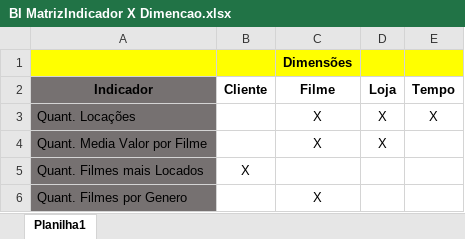
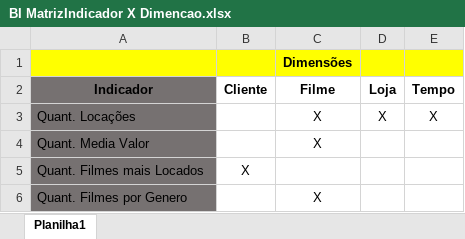
Before and after one commit to amandaallis/trabalhoBi, an Excel workbook: BI MatrizIndicador X Dimencao.xlsx, sheet Planilha1, drawn as a sheet; values as stored, in another font and other column widths than the file's, no borders; removed rows and columns are numbered as before the commit, all else as after; the diff names each change by its address in the sheet, - before the commit and + after, or states it on an @@ line.

Commit message:
alteração da MatrizINdicador

```diff
--- a/BI MatrizIndicador X Dimencao.xlsx (sheet Planilha1)
+++ b/BI MatrizIndicador X Dimencao.xlsx (sheet Planilha1)
-row 4: Quant. Media Valor por Filme |  | X | X
+row 4: Quant. Media Valor |  | X
```
